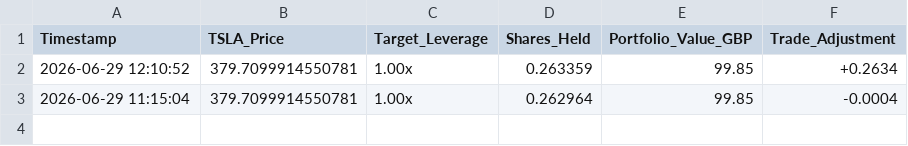
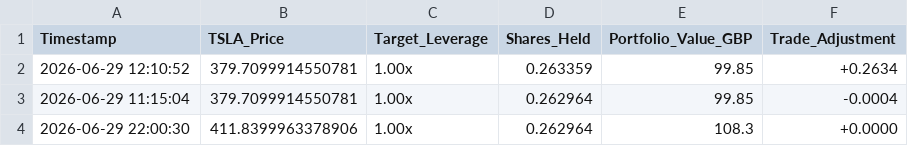
Before and after one commit to jaamesm/tesla-tracker-investor, a CSV file: data/live_execution_log.csv, drawn as a sheet; the diff names each change by its address in the sheet, - before the commit and + after, or states it on an @@ line.

```diff
--- a/data/live_execution_log.csv
+++ b/data/live_execution_log.csv
+row 4: 2026-06-29 22:00:30 | 411.8399963378906 | 1.00x | 0.262964 | 108.3 | +0.0000
```
Also changed, not shown: 1 other file.
